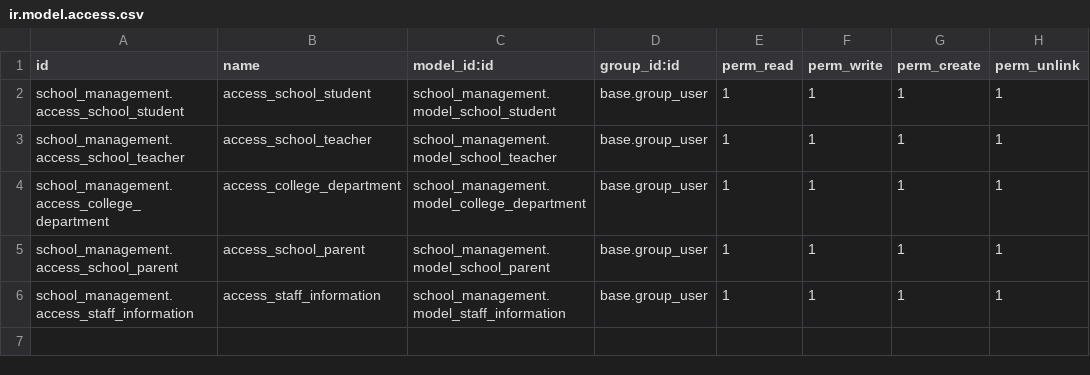
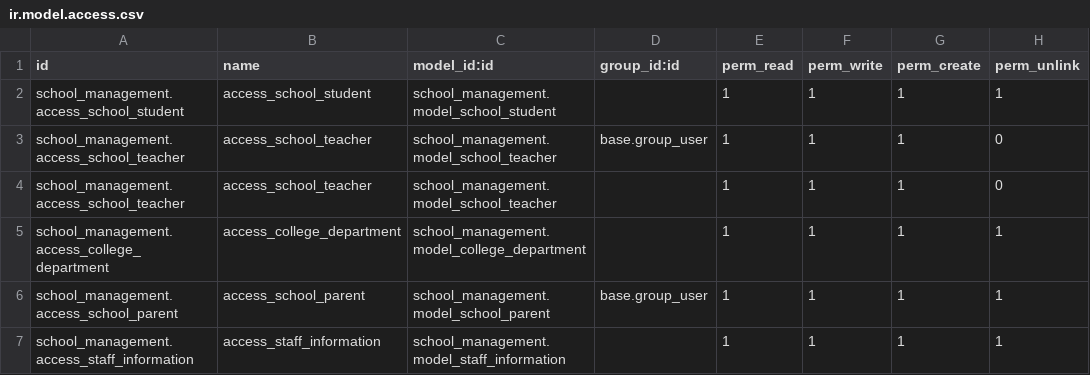
Before and after one commit to priyankadevis/priyankadevis, a CSV file: school_management/security/ir.model.access.csv, drawn as a sheet.

Commit message:
[FIX] School Management - added security groups and ir.rules

```diff
--- a/school_management/security/ir.model.access.csv
+++ b/school_management/security/ir.model.access.csv
@@ -1,6 +1,7 @@
 id,name,model_id:id,group_id:id,perm_read,perm_write,perm_create,perm_unlink
-school_management.access_school_student,access_school_student,school_management.model_school_student,base.group_user,1,1,1,1
-school_management.access_school_teacher,access_school_teacher,school_management.model_school_teacher,base.group_user,1,1,1,1
-school_management.access_college_department,access_college_department,school_management.model_college_department,base.group_user,1,1,1,1
+school_management.access_school_student,access_school_student,school_management.model_school_student,,1,1,1,1
+school_management.access_school_teacher,access_school_teacher,school_management.model_school_teacher,base.group_user,1,1,1,0
+school_management.access_school_teacher,access_school_teacher,school_management.model_school_teacher,,1,1,1,0
+school_management.access_college_department,access_college_department,school_management.model_college_department,,1,1,1,1
 school_management.access_school_parent,access_school_parent,school_management.model_school_parent,base.group_user,1,1,1,1
-school_management.access_staff_information,access_staff_information,school_management.model_staff_information,base.group_user,1,1,1,1
+school_management.access_staff_information,access_staff_information,school_management.model_staff_information,,1,1,1,1
```
Also changed, not shown: 6 other files.
